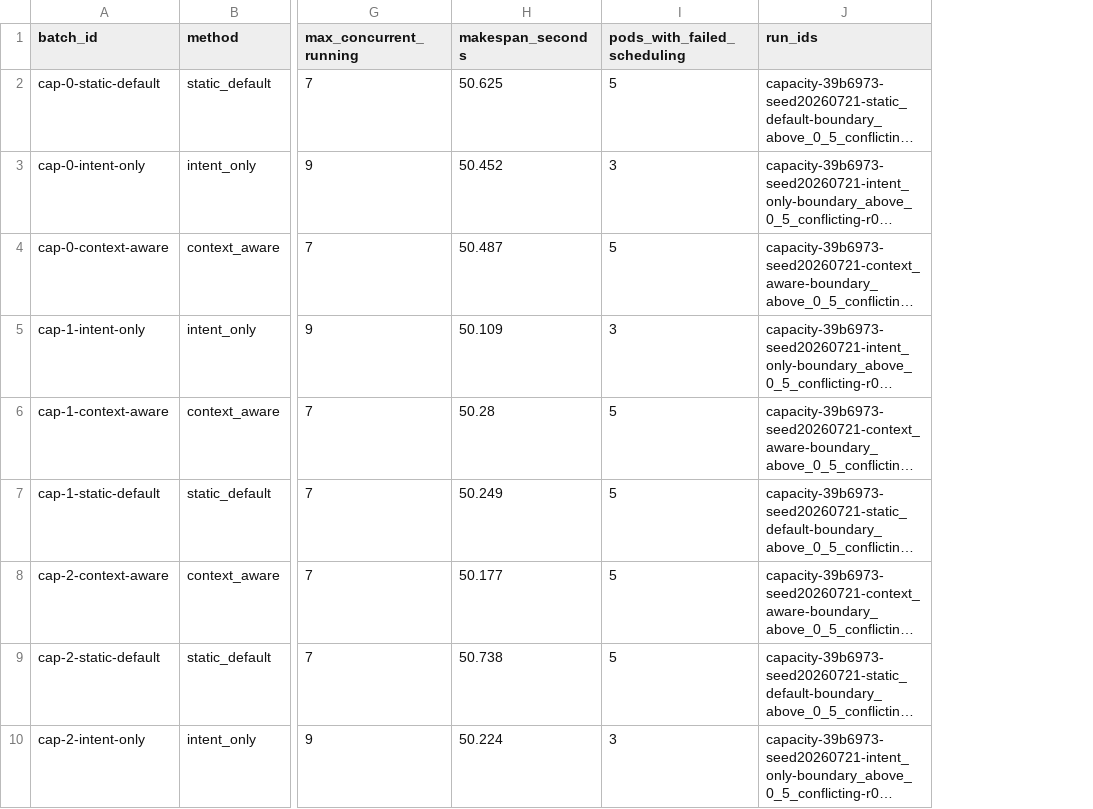
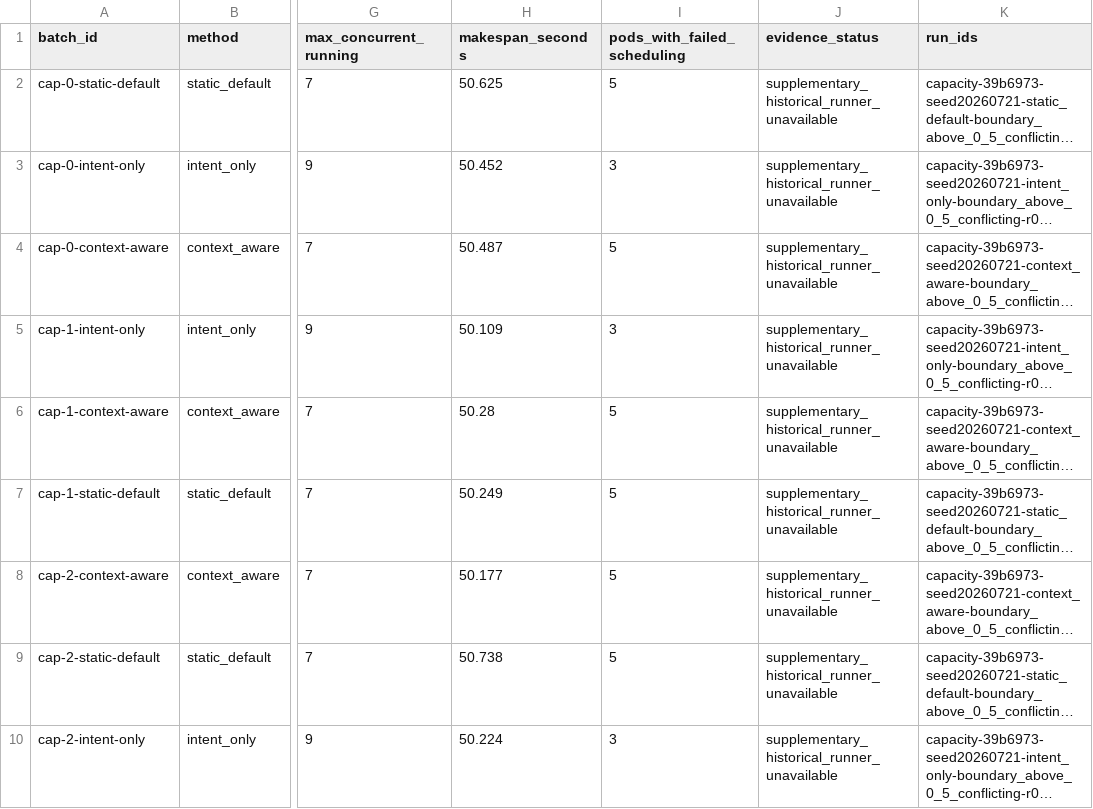
Before and after one commit to mthang1201/intent-spawner, a CSV file: results/cluster/derived/historical_capacity_supplementary.csv, drawn as a sheet; only a part is shown, gaps mark what is left out; long unchanged cells end in …; the diff names each change by its address in the sheet, - before the commit and + after, or states it on an @@ line.

Commit message:
audit: add reproducible capacity evidence and corrected results

```diff
--- a/results/cluster/derived/historical_capacity_supplementary.csv
+++ b/results/cluster/derived/historical_capacity_supplementary.csv
+column J (evidence_status), rows 2-10: all supplementary_historical_runner_unavailable
```
Also changed, not shown: 27 other files.
